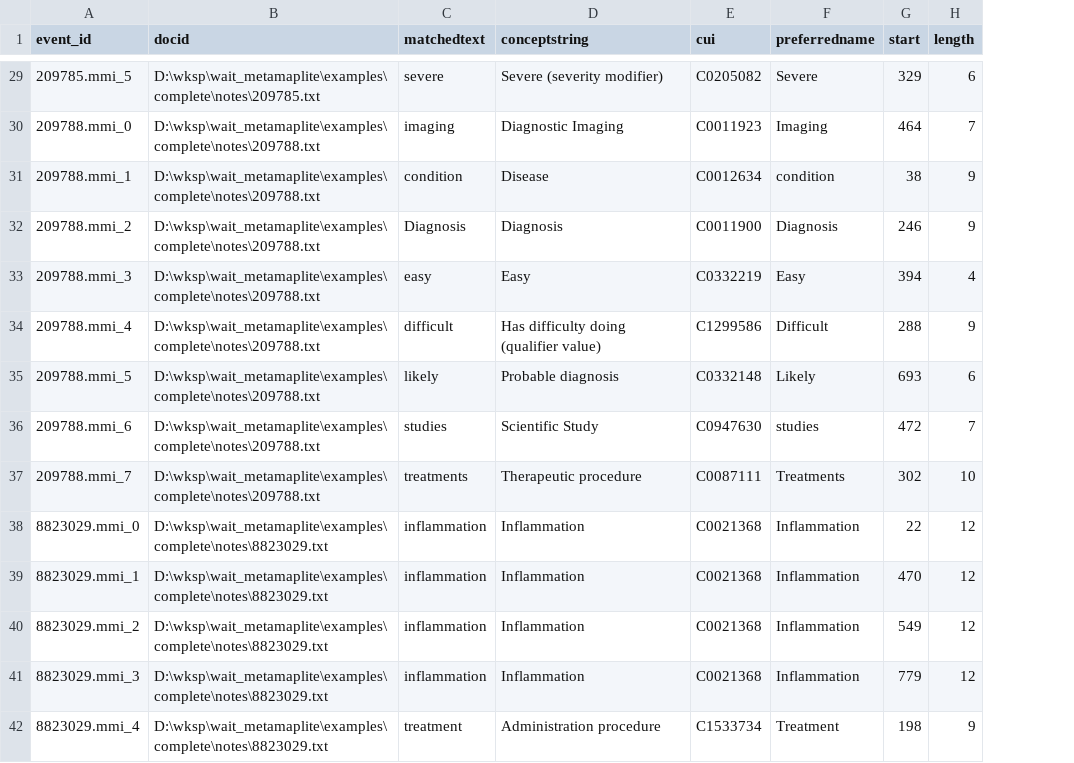
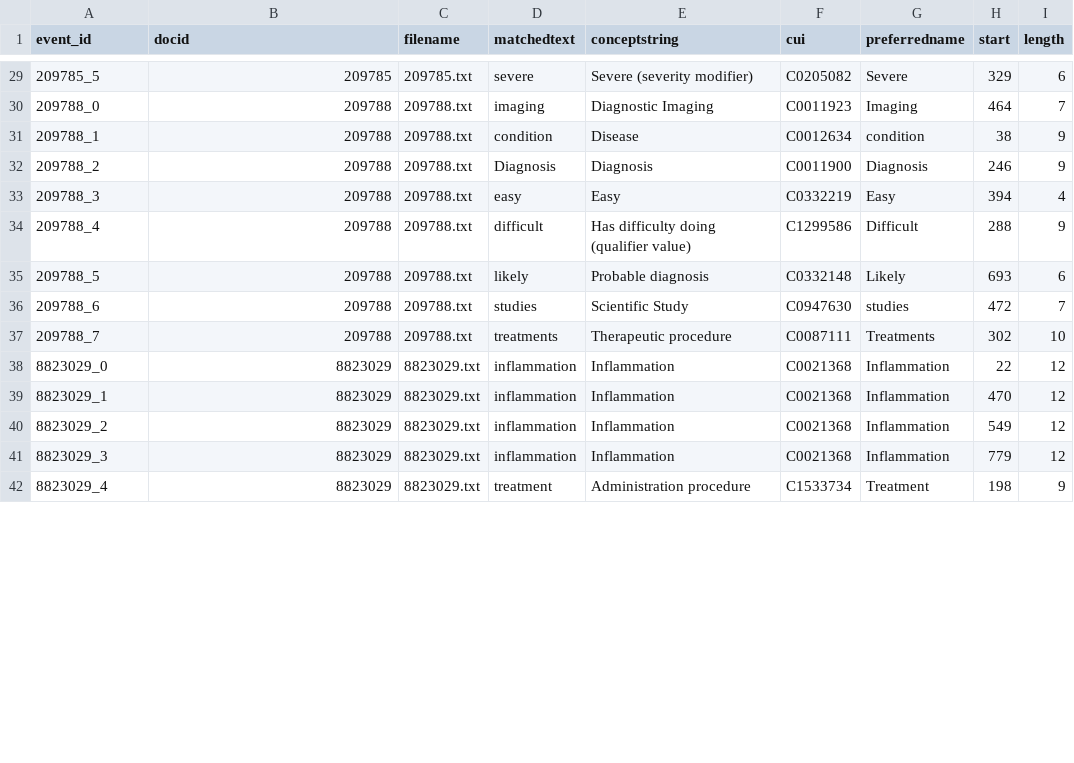
Before and after one commit to kpwhri/mml_utils, a CSV file: examples/complete/mmlout/mml.mmi.csv, drawn as a sheet; only a part is shown, gaps mark what is left out; the diff covers the shown part only; the diff names each change by its address in the sheet, - before the commit and + after, or states it on an @@ line.

Commit message:
Cleaned up and added columns to mml-extract-mml process

```diff
--- a/examples/complete/mmlout/mml.mmi.csv
+++ b/examples/complete/mmlout/mml.mmi.csv
+column C (filename), rows 29-42: 209785.txt | 209788.txt | 209788.txt | 209788.txt | 209788.txt | 209788.txt | 209788.txt | 209788.txt | 209788.txt | 8823029.txt | 8823029.txt | 8823029.txt | 8823029.txt | 8823029.txt
-A29 (event_id): 209785.mmi_5
+A29 (event_id): 209785_5
-B29 (docid): D:\wksp\wait_metamaplite\examples\complete\notes\209785.txt
+B29 (docid): 209785
-A30 (event_id): 209788.mmi_0
+A30 (event_id): 209788_0
-B30:B37 (docid): D:\wksp\wait_metamaplite\examples\complete\notes\209788.txt
+B30:B37 (docid): 209788
-A31 (event_id): 209788.mmi_1
+A31 (event_id): 209788_1
-A32 (event_id): 209788.mmi_2
+A32 (event_id): 209788_2
-A33 (event_id): 209788.mmi_3
+A33 (event_id): 209788_3
-A34 (event_id): 209788.mmi_4
+A34 (event_id): 209788_4
-A35 (event_id): 209788.mmi_5
+A35 (event_id): 209788_5
-A36 (event_id): 209788.mmi_6
+A36 (event_id): 209788_6
-A37 (event_id): 209788.mmi_7
+A37 (event_id): 209788_7
-A38 (event_id): 8823029.mmi_0
+A38 (event_id): 8823029_0
-B38:B42 (docid): D:\wksp\wait_metamaplite\examples\complete\notes\8823029.txt
+B38:B42 (docid): 8823029
-A39 (event_id): 8823029.mmi_1
+A39 (event_id): 8823029_1
-A40 (event_id): 8823029.mmi_2
+A40 (event_id): 8823029_2
-A41 (event_id): 8823029.mmi_3
+A41 (event_id): 8823029_3
-A42 (event_id): 8823029.mmi_4
+A42 (event_id): 8823029_4
```
Also changed, not shown: 124 edited cells elsewhere in this file, examples/complete/mmlout/mml.json.csv, examples/complete/mmlout/notes.json.csv, 3 other files.
